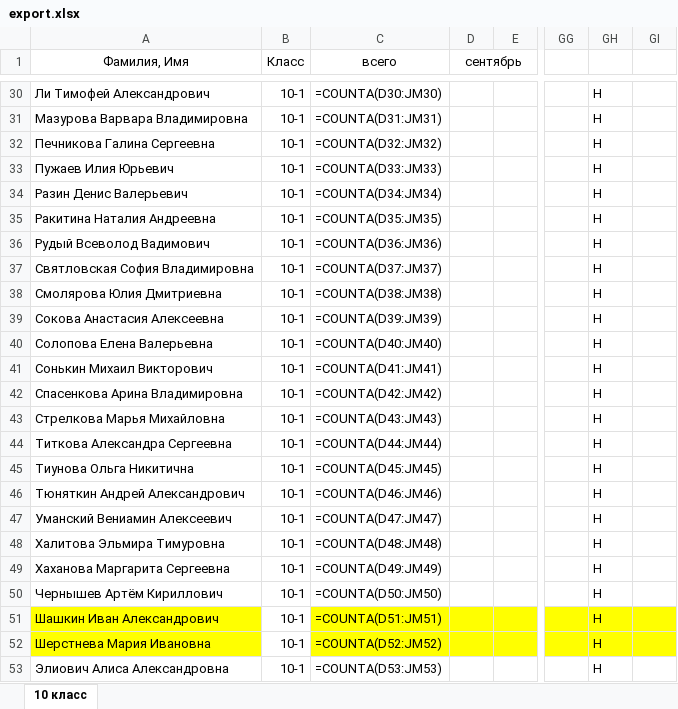
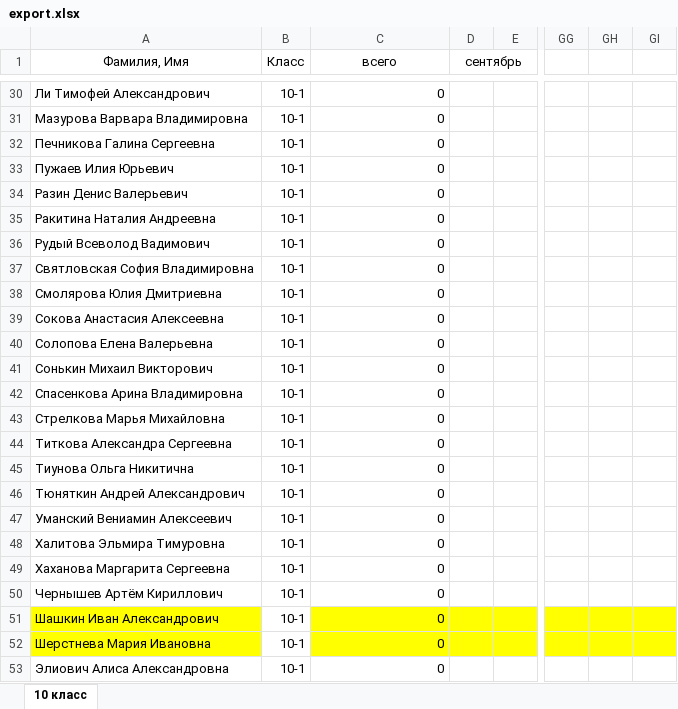
Before and after one commit to andtun/juki, an Excel workbook: export.xlsx, sheet 10 класс, drawn as a sheet; only a part is shown, gaps mark what is left out; values as stored, in another font and other column widths than the file's, no borders; formulas without a stored value are shown as written; the diff covers the shown part only; the diff names each change by its address in the sheet, - before the commit and + after, or states it on an @@ line.

```diff
--- a/export.xlsx (sheet 10 класс)
+++ b/export.xlsx (sheet 10 класс)
-C30 (всего): =COUNTA(D30:JM30)
+C30 (всего): 0
-GH30:GH53: H
+GH30:GH53: (empty)
-C31 (всего): =COUNTA(D31:JM31)
+C31 (всего): 0
-C32 (всего): =COUNTA(D32:JM32)
+C32 (всего): 0
-C33 (всего): =COUNTA(D33:JM33)
+C33 (всего): 0
-C34 (всего): =COUNTA(D34:JM34)
+C34 (всего): 0
-C35 (всего): =COUNTA(D35:JM35)
+C35 (всего): 0
-C36 (всего): =COUNTA(D36:JM36)
+C36 (всего): 0
-C37 (всего): =COUNTA(D37:JM37)
+C37 (всего): 0
-C38 (всего): =COUNTA(D38:JM38)
+C38 (всего): 0
-C39 (всего): =COUNTA(D39:JM39)
+C39 (всего): 0
-C40 (всего): =COUNTA(D40:JM40)
+C40 (всего): 0
-C41 (всего): =COUNTA(D41:JM41)
+C41 (всего): 0
-C42 (всего): =COUNTA(D42:JM42)
+C42 (всего): 0
-C43 (всего): =COUNTA(D43:JM43)
+C43 (всего): 0
-C44 (всего): =COUNTA(D44:JM44)
+C44 (всего): 0
-C45 (всего): =COUNTA(D45:JM45)
+C45 (всего): 0
-C46 (всего): =COUNTA(D46:JM46)
+C46 (всего): 0
-C47 (всего): =COUNTA(D47:JM47)
+C47 (всего): 0
-C48 (всего): =COUNTA(D48:JM48)
+C48 (всего): 0
-C49 (всего): =COUNTA(D49:JM49)
+C49 (всего): 0
-C50 (всего): =COUNTA(D50:JM50)
+C50 (всего): 0
-C51 (всего): =COUNTA(D51:JM51)
+C51 (всего): 0
-C52 (всего): =COUNTA(D52:JM52)
+C52 (всего): 0
-C53 (всего): =COUNTA(D53:JM53)
+C53 (всего): 0
```
Also changed, not shown: 54 edited cells elsewhere in this sheet, 1 other file.
